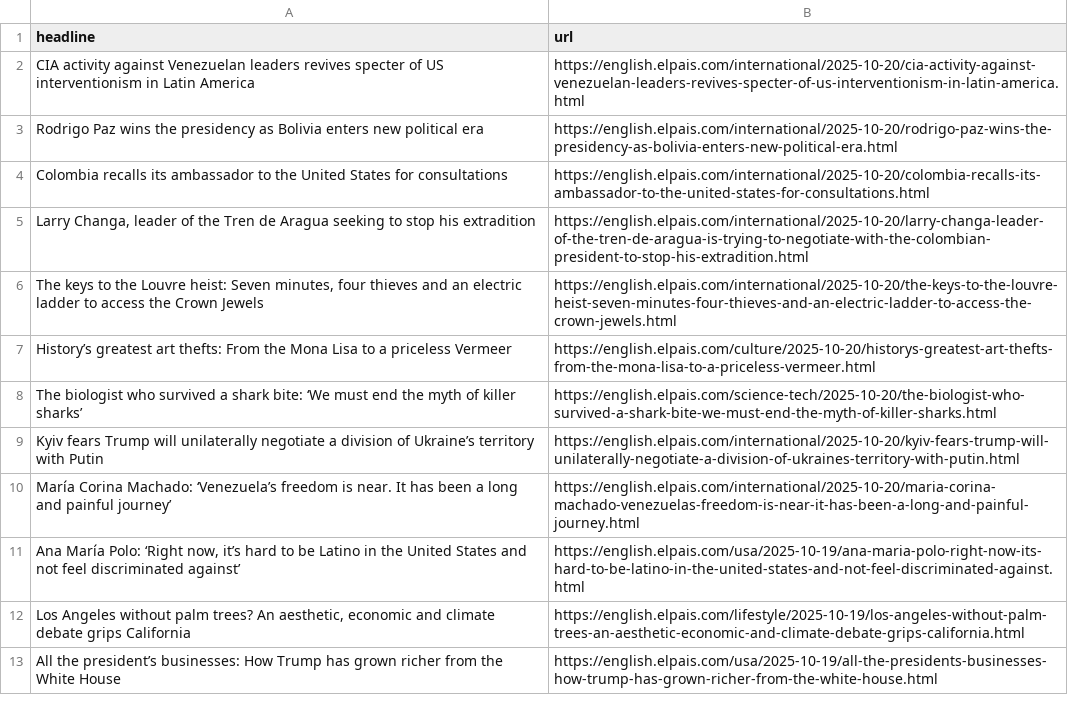
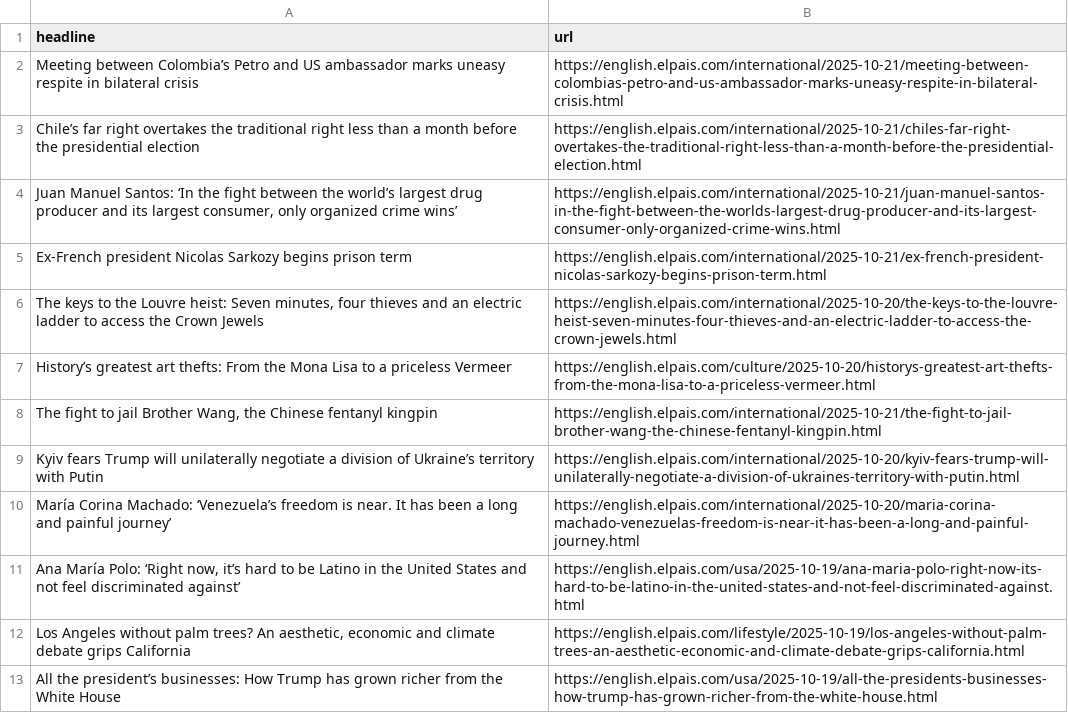
Before and after one commit to patvoe/lede-2024-auto-scraper, a CSV file: headlines.csv, drawn as a sheet; only a part is shown.

```diff
--- a/headlines.csv
+++ b/headlines.csv
@@ -1,9 +1,9 @@
 headline,url
-CIA activity against Venezuelan leaders revives specter of US interventionism in Latin America,https://english.elpais.com/international/2025-10-20/cia-activity-against-venezuelan-leaders-revives-specter-of-us-interventionism-in-latin-america.html
-Rodrigo Paz wins the presidency as Bolivia enters new political era,https://english.elpais.com/international/2025-10-20/rodrigo-paz-wins-the-presidency-as-bolivia-enters-new-political-era.html
-Colombia recalls its ambassador to the United States for consultations,https://english.elpais.com/international/2025-10-20/colombia-recalls-its-ambassador-to-the-united-states-for-consultations.html
-"Larry Changa, leader of the Tren de Aragua seeking to stop his extradition",https://english.elpais.com/international/2025-10-20/larry-changa-leader-of-the-tren-de-aragua-is-trying-to-negotiate-with-the-colombian-president-to-stop-his-extradition.html
+Meeting between Colombia’s Petro and US ambassador marks uneasy respite in bilateral crisis ,https://english.elpais.com/international/2025-10-21/meeting-between-colombias-petro-and-us-ambassador-marks-uneasy-respite-in-bilateral-crisis.html
+Chile’s far right overtakes the traditional right less than a month before the presidential election,https://english.elpais.com/international/2025-10-21/chiles-far-right-overtakes-the-traditional-right-less-than-a-month-before-the-presidential-election.html
+"Juan Manuel Santos: ‘In the fight between the world’s largest drug producer and its largest consumer, only organized crime wins’ ",https://english.elpais.com/international/2025-10-21/juan-manuel-santos-in-the-fight-between-the-worlds-largest-drug-producer-and-its-largest-consumer-only-organized-crime-wins.html
+Ex-French president Nicolas Sarkozy begins prison term,https://english.elpais.com/international/2025-10-21/ex-french-president-nicolas-sarkozy-begins-prison-term.html
 "The keys to the Louvre heist: Seven minutes, four thieves and an electric ladder to access the Crown Jewels",https://english.elpais.com/international/2025-10-20/the-keys-to-the-louvre-heist-seven-minutes-four-thieves-and-an-electric-ladder-to-access-the-crown-jewels.html
 History’s greatest art thefts: From the Mona Lisa to a priceless Vermeer,https://english.elpais.com/culture/2025-10-20/historys-greatest-art-thefts-from-the-mona-lisa-to-a-priceless-vermeer.html
-The biologist who survived a shark bite: ‘We must end the myth of killer sharks’,https://english.elpais.com/science-tech/2025-10-20/the-biologist-who-survived-a-shark-bite-we-must-end-the-myth-of-killer-sharks.html
+"The fight to jail Brother Wang, the Chinese fentanyl kingpin",https://english.elpais.com/international/2025-10-21/the-fight-to-jail-brother-wang-the-chinese-fentanyl-kingpin.html
 Kyiv fears Trump will unilaterally negotiate a division of Ukraine’s territory with Putin,https://english.elpais.com/international/2025-10-20/kyiv-fears-trump-will-unilaterally-negotiate-a-division-of-ukraines-territory-with-putin.html
```
